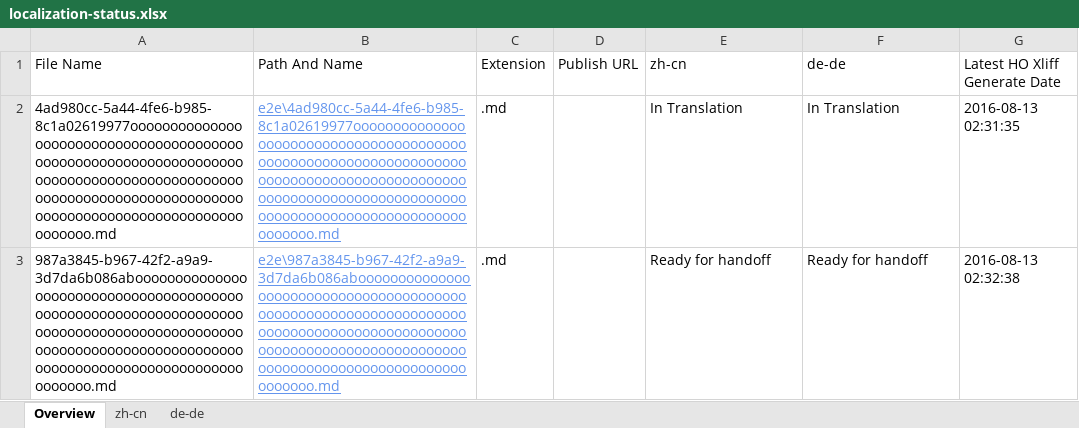
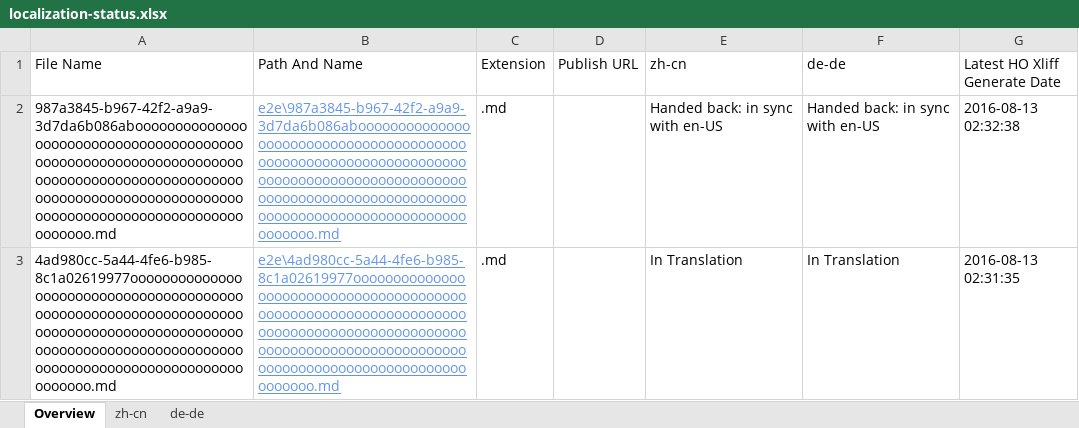
Before and after one commit to OpenLocalizationTestOrg/olhandback-e2e, an Excel workbook: ol-handback/OpenLocalizationTestOrg/oltest/ci/localization-status.xlsx, sheet Overview, drawn as a sheet; values as stored, in another font and other column widths than the file's, no borders; table styles not drawn; removed rows and columns are numbered as before the commit, all else as after; the diff names each change by its address in the sheet, - before the commit and + after, or states it on an @@ line.

```diff
--- a/ol-handback/OpenLocalizationTestOrg/oltest/ci/localization-status.xlsx (sheet Overview)
+++ b/ol-handback/OpenLocalizationTestOrg/oltest/ci/localization-status.xlsx (sheet Overview)
+row 2: 987a3845-b967-42f2-a9a9-3d7da6b086abooooooooooooooooooooooooooooooooooooooooooooooooooooooooooooooooooooooooooooooooooooooooooooooooooooooooooooooooooooooooooooooooooooooooooooooooooooooo.md | e2e\987a3845-b967-42f2-a9a9-3d7da6b086abooooooooooooooooooooooooooooooooooooooooooooooooooooooooooooooooooooooooooooooooooooooooooooooooooooooooooooooooooooooooooooooooooooooooooooooooooooooo.md | .md |  | Handed back: in sync with en-US | Handed back: in sync with en-US | 2016-08-13 02:32:38
-row 3: 987a3845-b967-42f2-a9a9-3d7da6b086abooooooooooooooooooooooooooooooooooooooooooooooooooooooooooooooooooooooooooooooooooooooooooooooooooooooooooooooooooooooooooooooooooooooooooooooooooooooo.md | e2e\987a3845-b967-42f2-a9a9-3d7da6b086abooooooooooooooooooooooooooooooooooooooooooooooooooooooooooooooooooooooooooooooooooooooooooooooooooooooooooooooooooooooooooooooooooooooooooooooooooooooo.md | .md |  | Ready for handoff | Ready for handoff | 2016-08-13 02:32:38
```
Also changed, not shown: sheet zh-cn, sheet de-de, 1 other file.
